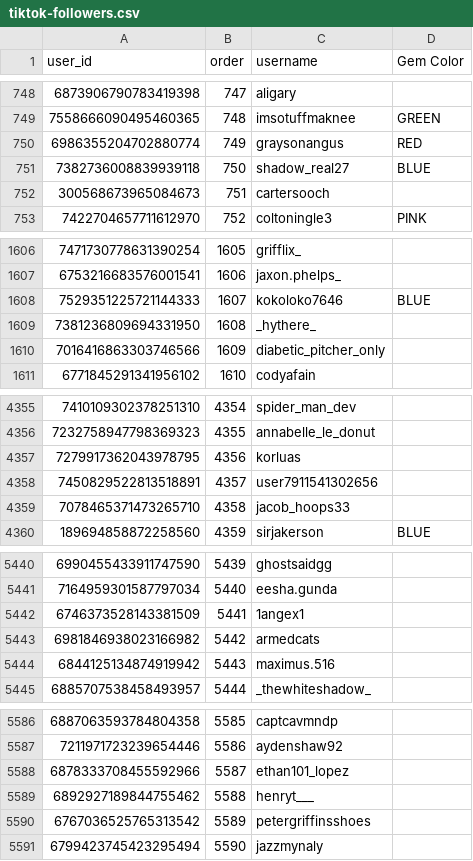
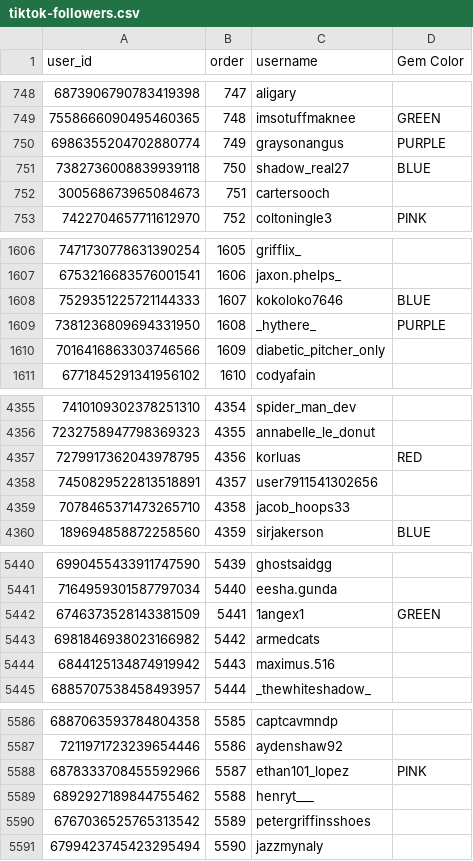
Before and after one commit to dvdaines/year-unplugged-dashboard, a CSV file: data/tiktok-followers.csv, drawn as a sheet; only a part is shown, gaps mark what is left out; the diff covers the shown part only.

Commit message:
update OG list

```diff
--- a/data/tiktok-followers.csv
+++ b/data/tiktok-followers.csv
@@ -749,3 +749,3 @@ user_id,order,username,Gem Color
 7558666090495460365,748,imsotuffmaknee,GREEN
-6986355204702880774,749,graysonangus,RED
+6986355204702880774,749,graysonangus,PURPLE
 7382736008839939118,750,shadow_real27,BLUE
@@ -1608,3 +1608,3 @@ user_id,order,username,Gem Color
 7529351225721144333,1607,kokoloko7646,BLUE
-7381236809694331950,1608,_hythere_,
+7381236809694331950,1608,_hythere_,PURPLE
 7016416863303746566,1609,diabetic_pitcher_only,
@@ -4356,3 +4356,3 @@ user_id,order,username,Gem Color
 7232758947798369323,4355,annabelle_le_donut,
-7279917362043978795,4356,korluas,
+7279917362043978795,4356,korluas,RED
 7450829522813518891,4357,user7911541302656,
@@ -5441,3 +5441,3 @@ user_id,order,username,Gem Color
 7164959301587797034,5440,eesha.gunda,
-6746373528143381509,5441,1angex1,
+6746373528143381509,5441,1angex1,GREEN
 6981846938023166982,5442,armedcats,
@@ -5587,3 +5587,3 @@ user_id,order,username,Gem Color
 7211971723239654446,5586,aydenshaw92,
-6878333708455592966,5587,ethan101_lopez,
+6878333708455592966,5587,ethan101_lopez,PINK
 6892927189844755462,5588,henryt___,
```
Also changed, not shown: 2 edited cells elsewhere in this file.
